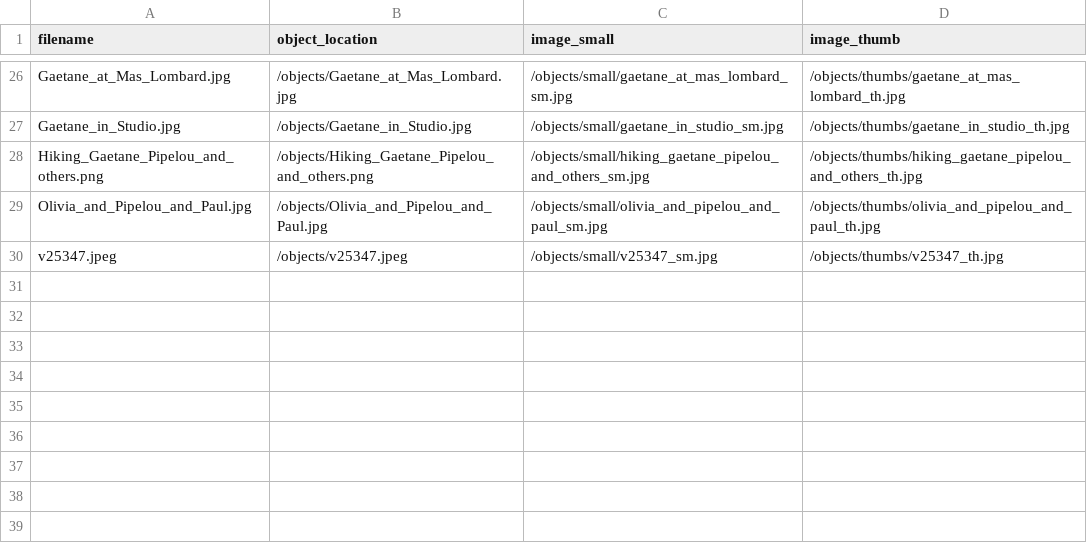
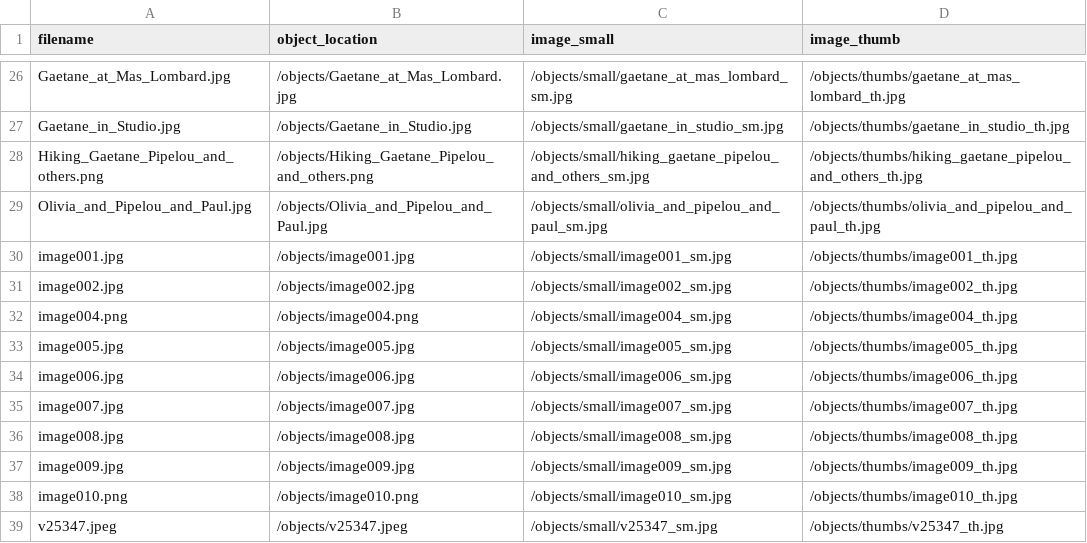
Before and after one commit to thecdil/tender-spaces, a CSV file: objects/object_list.csv, drawn as a sheet; only a part is shown, gaps mark what is left out.

Commit message:
add images

```diff
--- a/objects/object_list.csv
+++ b/objects/object_list.csv
@@ -29,2 +29,11 @@ Hiking_Gaetane_Pipelou_and_others.png,/objects/Hiking_Gaetane_Pipelou_and_others
 Olivia_and_Pipelou_and_Paul.jpg,/objects/Olivia_and_Pipelou_and_Paul.jpg,/objects/small/olivia_and_pipelou_and_paul_sm.jpg,/objects/thumbs/olivia_and_pipelou_and_paul_th.jpg
+image001.jpg,/objects/image001.jpg,/objects/small/image001_sm.jpg,/objects/thumbs/image001_th.jpg
+image002.jpg,/objects/image002.jpg,/objects/small/image002_sm.jpg,/objects/thumbs/image002_th.jpg
+image004.png,/objects/image004.png,/objects/small/image004_sm.jpg,/objects/thumbs/image004_th.jpg
+image005.jpg,/objects/image005.jpg,/objects/small/image005_sm.jpg,/objects/thumbs/image005_th.jpg
+image006.jpg,/objects/image006.jpg,/objects/small/image006_sm.jpg,/objects/thumbs/image006_th.jpg
+image007.jpg,/objects/image007.jpg,/objects/small/image007_sm.jpg,/objects/thumbs/image007_th.jpg
+image008.jpg,/objects/image008.jpg,/objects/small/image008_sm.jpg,/objects/thumbs/image008_th.jpg
+image009.jpg,/objects/image009.jpg,/objects/small/image009_sm.jpg,/objects/thumbs/image009_th.jpg
+image010.png,/objects/image010.png,/objects/small/image010_sm.jpg,/objects/thumbs/image010_th.jpg
 v25347.jpeg,/objects/v25347.jpeg,/objects/small/v25347_sm.jpg,/objects/thumbs/v25347_th.jpg
```
Also changed, not shown: 38 other files.
